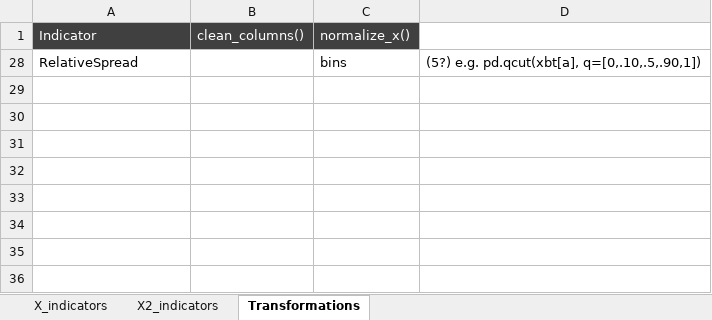
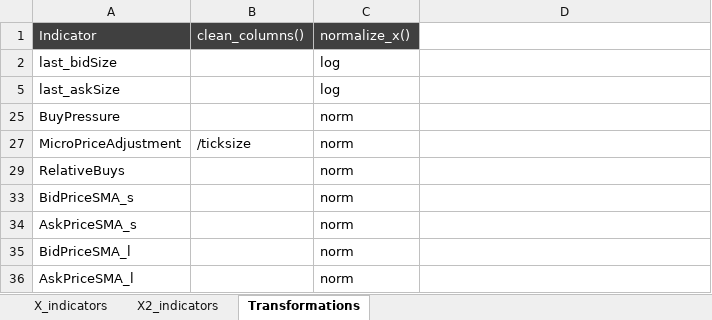
Before and after one commit to nmsjeat/fe3, an Excel workbook: x_values.xlsx, sheet Transformations, drawn as a sheet; values as stored, in another font and other column widths than the file's, no borders; removed rows and columns are numbered as before the commit, all else as after; the diff names each change by its address in the sheet, - before the commit and + after, or states it on an @@ line.

Commit message:
Update x_values.xlsx
Updated transformation groups

```diff
--- a/x_values.xlsx (sheet Transformations)
+++ b/x_values.xlsx (sheet Transformations)
@@ row 28 hidden: RelativeSpread |  | bins | (5?) e.g. pd.qcut(xbt[a], q=[0,.10,.5,.90,1]) @@
+row 2: last_bidSize |  | log
+row 5: last_askSize |  | log
+row 25: BuyPressure |  | norm
@@ row 27 unhidden: MicroPriceAdjustment | /ticksize | norm @@
+row 29: RelativeBuys |  | norm
@@ row 33 unhidden: BidPriceSMA_s |  | norm @@
@@ row 34 unhidden: AskPriceSMA_s |  | norm @@
@@ row 35 unhidden: BidPriceSMA_l |  | norm @@
@@ row 36 unhidden: AskPriceSMA_l |  | norm @@
```
Also changed, not shown: hidden cells.
